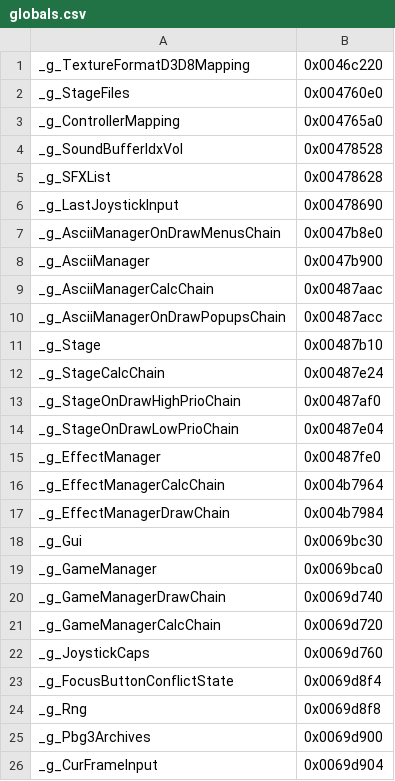
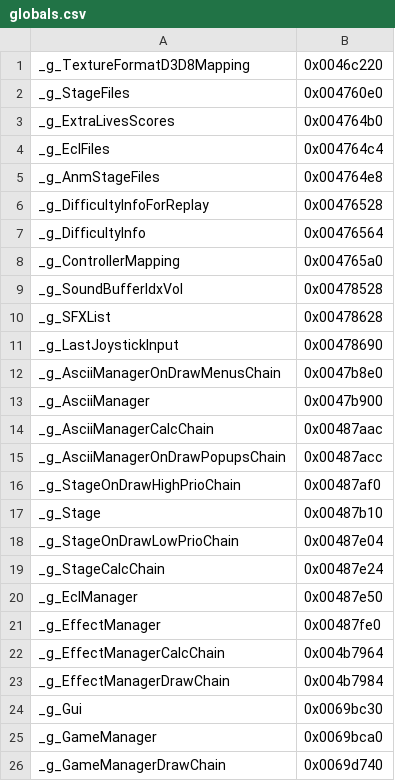
Before and after one commit to izy1sky/th06, a CSV file: config/globals.csv, drawn as a sheet; only a part is shown; the shorter side is filled out with more unchanged rows.

Commit message:
Implement GameManager::AddedCallback

```diff
--- a/config/globals.csv
+++ b/config/globals.csv
@@ -2,2 +2,7 @@ _g_TextureFormatD3D8Mapping,            0x0046c220
 _g_StageFiles,                          0x004760e0
+_g_ExtraLivesScores,                    0x004764b0
+_g_EclFiles,                            0x004764c4
+_g_AnmStageFiles,                       0x004764e8
+_g_DifficultyInfoForReplay,             0x00476528
+_g_DifficultyInfo,                      0x00476564
 _g_ControllerMapping,                   0x004765a0
@@ -10,6 +15,7 @@ _g_AsciiManagerCalcChain,               0x00487aac
 _g_AsciiManagerOnDrawPopupsChain,       0x00487acc
+_g_StageOnDrawHighPrioChain,            0x00487af0
 _g_Stage,                               0x00487b10
+_g_StageOnDrawLowPrioChain,             0x00487e04
 _g_StageCalcChain,                      0x00487e24
-_g_StageOnDrawHighPrioChain,            0x00487af0
-_g_StageOnDrawLowPrioChain,             0x00487e04
+_g_EclManager,                          0x00487e50
 _g_EffectManager,                       0x00487fe0
```
Also changed, not shown: config/mapping.csv, config/stubbed.csv, 17 other files.
